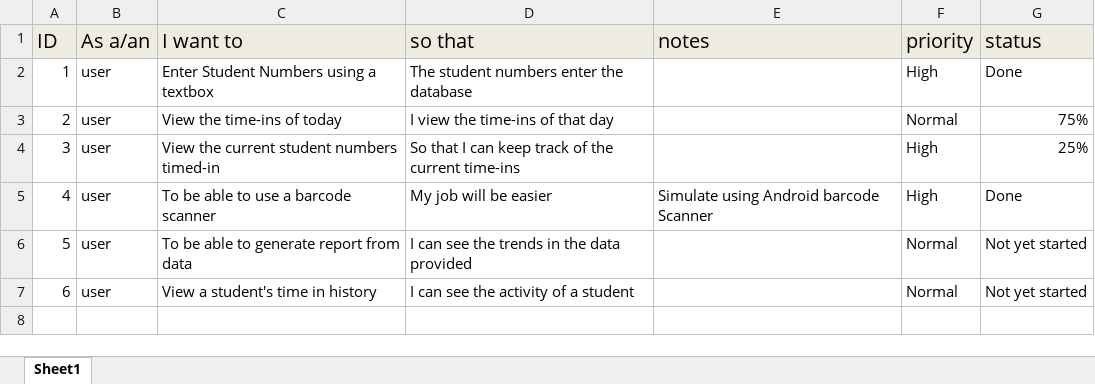
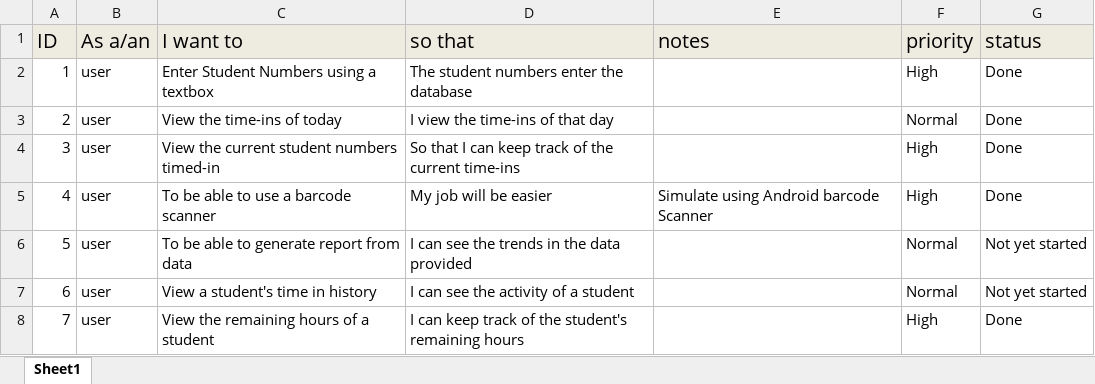
Before and after one commit to caryquibada/cmsc128, an Excel workbook: User Stories.xlsx, sheet Sheet1, drawn as a sheet; values as stored, in another font and other column widths than the file's, no borders; the diff names each change by its address in the sheet, - before the commit and + after, or states it on an @@ line.

Commit message:
Updated to fit user stories

```diff
--- a/User Stories.xlsx (sheet Sheet1)
+++ b/User Stories.xlsx (sheet Sheet1)
-G3 (status): 75%
+G3 (status): Done
-G4 (status): 25%
+G4 (status): Done
+row 8: 7 | user | View the remaining hours of a student | I can keep track of the student's remaining hours |  | High | Done
```
Also changed, not shown: 2 other files.
